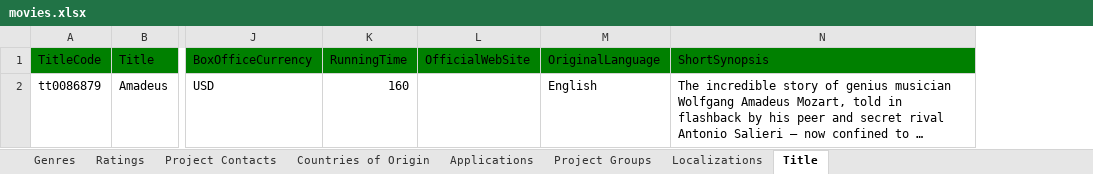
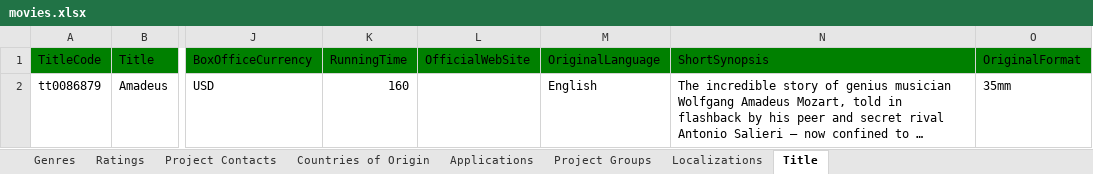
Before and after one commit to joshcreter/ft-tmdb, an Excel workbook: output/movies.xlsx, sheet Title, drawn as a sheet; only a part is shown, gaps mark what is left out; long unchanged cells end in …; values as stored, in another font and other column widths than the file's, no borders; the diff names each change by its address in the sheet, - before the commit and + after, or states it on an @@ line.

Commit message:
Added original format (hardcoded)

```diff
--- a/output/movies.xlsx (sheet Title)
+++ b/output/movies.xlsx (sheet Title)
+column O (OriginalFormat), row 2: 35mm
```
Also changed, not shown: 2 other files.
